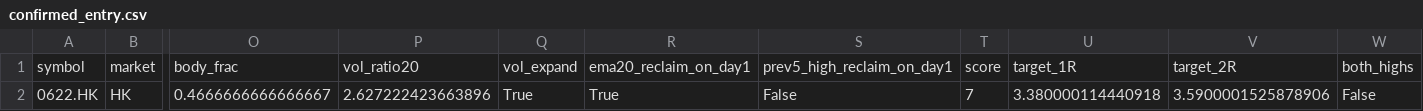
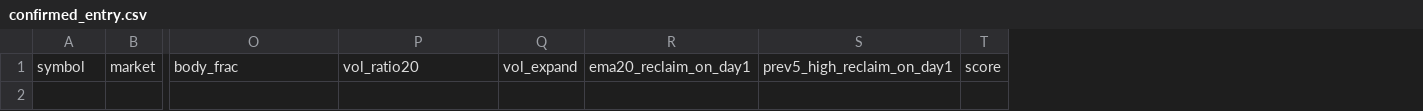
Before and after one commit to fwd5t2g5cw-ops/-daily-market-scanner, a CSV file: latest/single_day_reversal/hk/confirmed_entry.csv, drawn as a sheet; only a part is shown, gaps mark what is left out; rows hold the shown columns only; the diff names each change by its address in the sheet, - before the commit and + after, or states it on an @@ line.

```diff
--- a/latest/single_day_reversal/hk/confirmed_entry.csv
+++ b/latest/single_day_reversal/hk/confirmed_entry.csv
-column U, row 1: target_1R
-column V, row 1: target_2R
-column W, row 1: both_highs
-row 2: 0622.HK | HK | 0.4666666666666667 | 2.627222423663896 | True | True | False | 7 | 3.380000114440918 | 3.5900001525878906 | False
```
Also changed, not shown: latest/single_day_reversal/hk/watch.csv, latest/single_day_reversal/us/confirmed_entry.csv, 7 other files.
